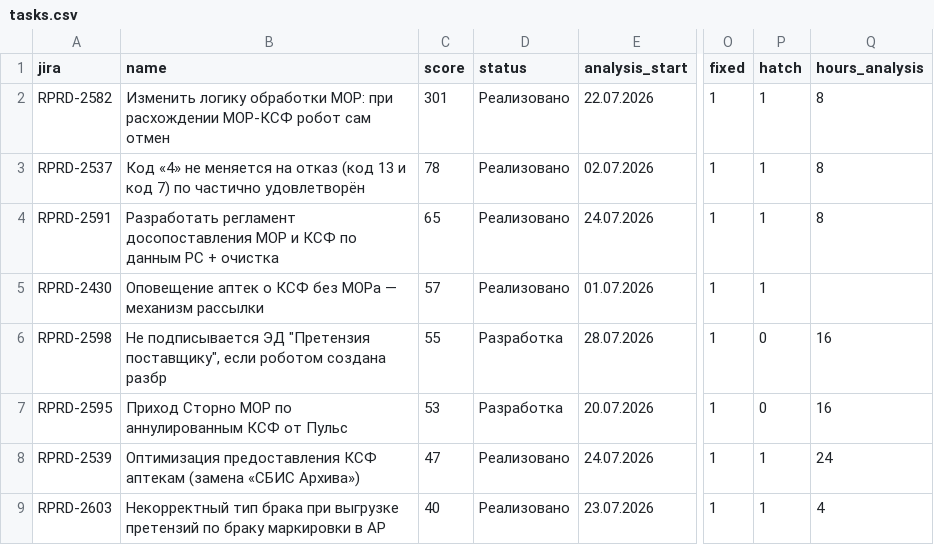
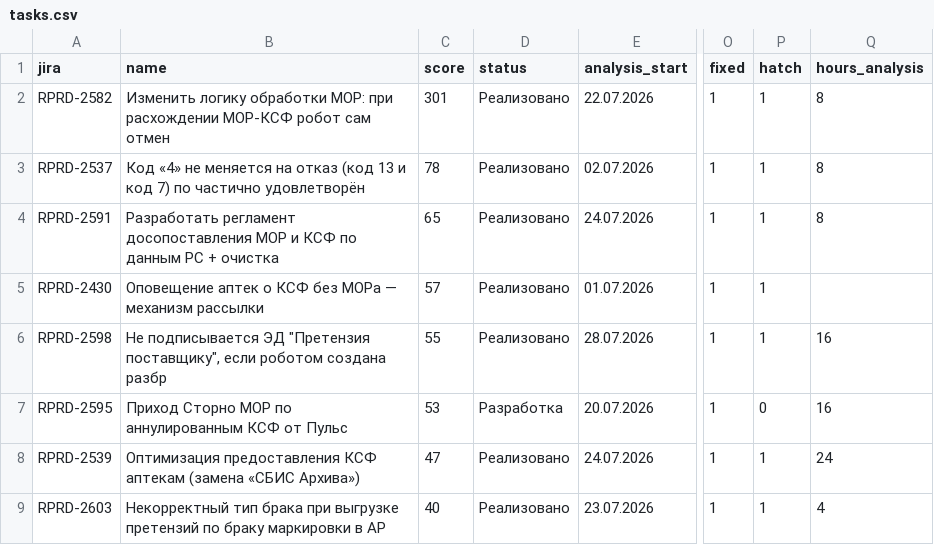
Before and after one commit to kvitkoas-sudo/tech366, a CSV file: road-map-2026/tasks.csv, drawn as a sheet; only a part is shown, gaps mark what is left out; the diff names each change by its address in the sheet, - before the commit and + after, or states it on an @@ line.

Commit message:
roadmap: RPRD-2598 -> Реализовано

```diff
--- a/road-map-2026/tasks.csv
+++ b/road-map-2026/tasks.csv
-D6 (status): Разработка
+D6 (status): Реализовано
-P6 (hatch): 0
+P6 (hatch): 1
```
